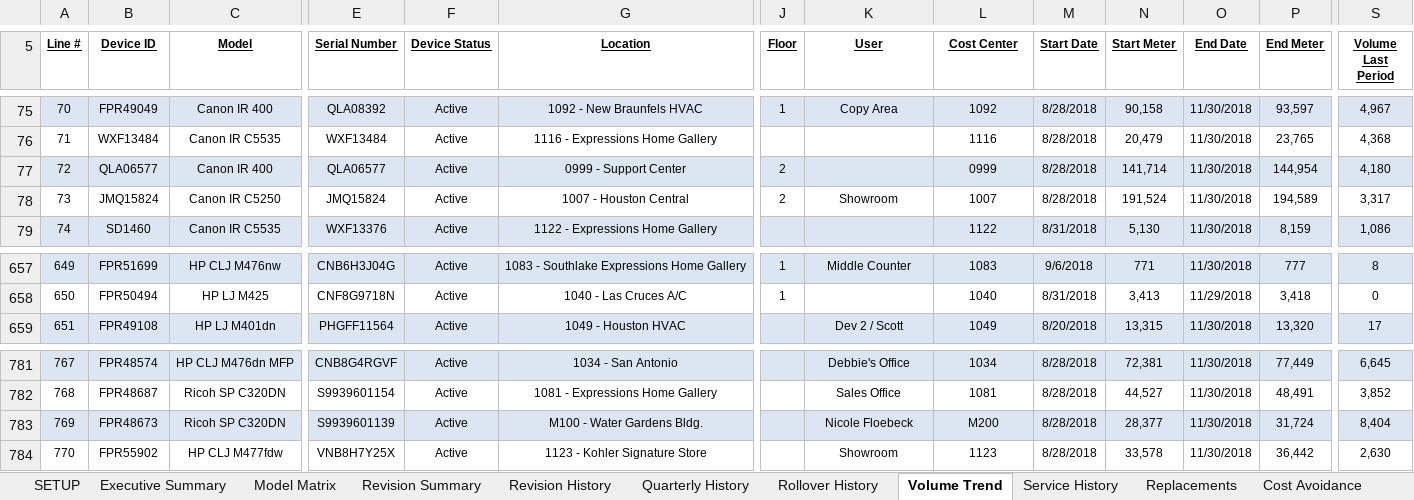
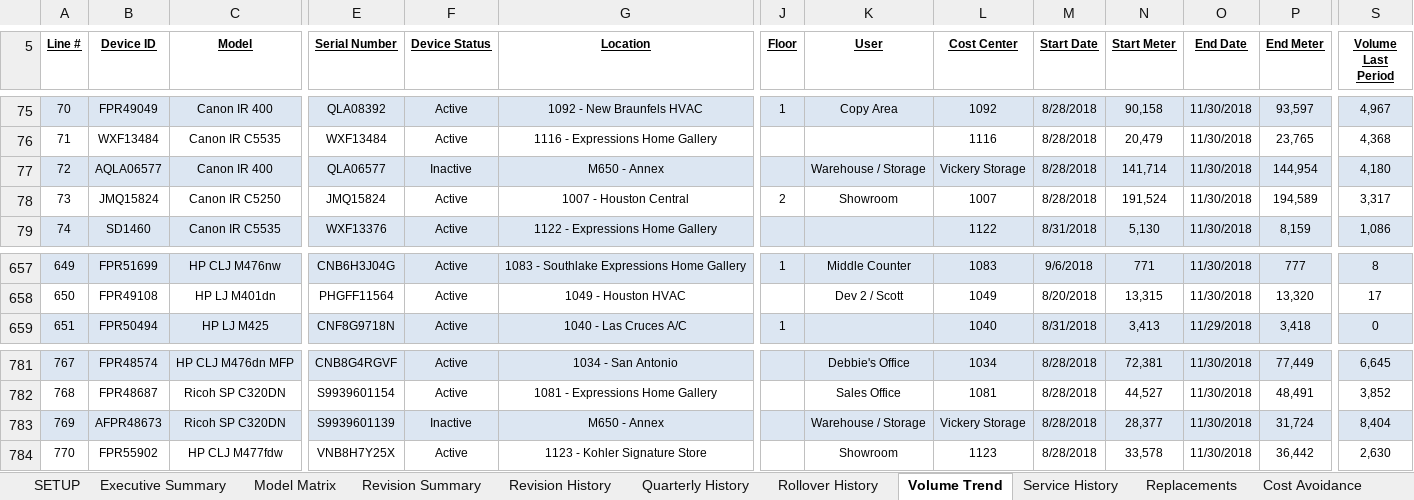
Before and after one commit to ericerhardt/gvwebapi, an Excel workbook: GVWebApi/Reports/MORSCO, Inc.-11-2018_Quarterly.xlsx, sheet Volume Trend, drawn as a sheet; only a part is shown, gaps mark what is left out; values as stored, in another font and other column widths than the file's, no borders; the diff covers the shown part only; the diff names each change by its address in the sheet, - before the commit and + after, or states it on an @@ line.

```diff
--- a/GVWebApi/Reports/MORSCO, Inc.-11-2018_Quarterly.xlsx (sheet Volume Trend)
+++ b/GVWebApi/Reports/MORSCO, Inc.-11-2018_Quarterly.xlsx (sheet Volume Trend)
-B77 (Device ID): QLA06577
+B77 (Device ID): AQLA06577
-F77 (Device Status): Active
+F77 (Device Status): Inactive
-G77 (Location): 0999 - Support Center
+G77 (Location): M650 - Annex
-J77 (Floor): 2
+J77 (Floor): (empty)
-K77 (User): (empty)
+K77 (User): Warehouse / Storage
-L77 (Cost Center): 0999
+L77 (Cost Center): Vickery Storage
-B658 (Device ID): FPR50494
+B658 (Device ID): FPR49108
-C658 (Model): HP LJ M425
+C658 (Model): HP LJ M401dn
-E658 (Serial Number): CNF8G9718N
+E658 (Serial Number): PHGFF11564
-G658 (Location): 1040 - Las Cruces A/C
+G658 (Location): 1049 - Houston HVAC
-J658 (Floor): 1
+J658 (Floor): (empty)
-K658 (User): (empty)
+K658 (User): Dev 2 / Scott
-L658 (Cost Center): 1040
+L658 (Cost Center): 1049
-M658 (Start Date): 8/31/2018
+M658 (Start Date): 8/20/2018
-N658 (Start Meter): 3,413
+N658 (Start Meter): 13,315
-O658 (End Date): 11/29/2018
+O658 (End Date): 11/30/2018
-P658 (End Meter): 3,418
+P658 (End Meter): 13,320
-S658 (Volume Last Period): 0
+S658 (Volume Last Period): 17
-B659 (Device ID): FPR49108
+B659 (Device ID): FPR50494
-C659 (Model): HP LJ M401dn
+C659 (Model): HP LJ M425
-E659 (Serial Number): PHGFF11564
+E659 (Serial Number): CNF8G9718N
-G659 (Location): 1049 - Houston HVAC
+G659 (Location): 1040 - Las Cruces A/C
-J659 (Floor): (empty)
+J659 (Floor): 1
-K659 (User): Dev 2 / Scott
+K659 (User): (empty)
-L659 (Cost Center): 1049
+L659 (Cost Center): 1040
-M659 (Start Date): 8/20/2018
+M659 (Start Date): 8/31/2018
-N659 (Start Meter): 13,315
+N659 (Start Meter): 3,413
-O659 (End Date): 11/30/2018
+O659 (End Date): 11/29/2018
-P659 (End Meter): 13,320
+P659 (End Meter): 3,418
-S659 (Volume Last Period): 17
+S659 (Volume Last Period): 0
-B783 (Device ID): FPR48673
+B783 (Device ID): AFPR48673
-F783 (Device Status): Active
+F783 (Device Status): Inactive
-G783 (Location): M100 - Water Gardens Bldg.
+G783 (Location): M650 - Annex
-K783 (User): Nicole Floebeck
+K783 (User): Warehouse / Storage
-L783 (Cost Center): M200
+L783 (Cost Center): Vickery Storage
```
Also changed, not shown: 1560 edited cells elsewhere in this sheet, sheet Model Matrix, sheet Service History, sheet Replacements, sheet Revision Summary, 24 other files.
